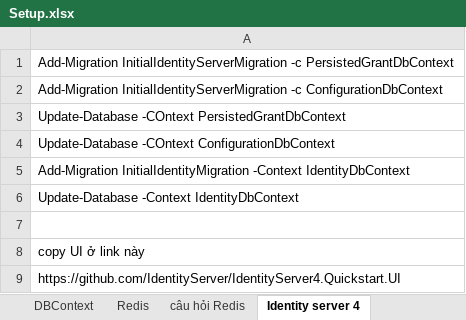
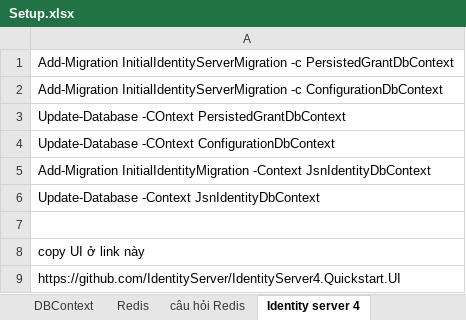
Before and after one commit to khoant1405/LamDuThu, an Excel workbook: Setup.xlsx, sheet Identity server 4, drawn as a sheet; values as stored, in another font and other column widths than the file's, no borders; charts and pictures not drawn; the diff names each change by its address in the sheet, - before the commit and + after, or states it on an @@ line.

```diff
--- a/Setup.xlsx (sheet Identity server 4)
+++ b/Setup.xlsx (sheet Identity server 4)
-A5: …InitialIdentityMigration -Context IdentityDbContext
+A5: …InitialIdentityMigration -Context JsnIdentityDbContext
-A6: Update-Database -Context IdentityDbContext
+A6: Update-Database -Context JsnIdentityDbContext
```
Also changed, not shown: 12 other files.
